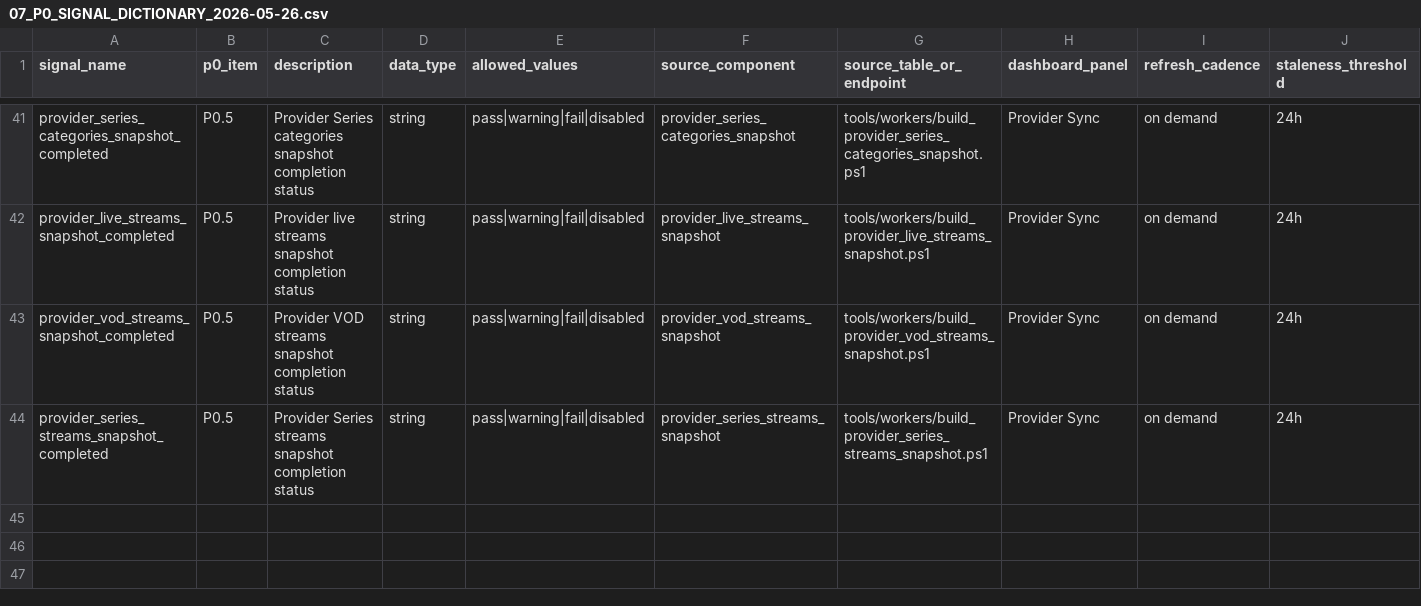
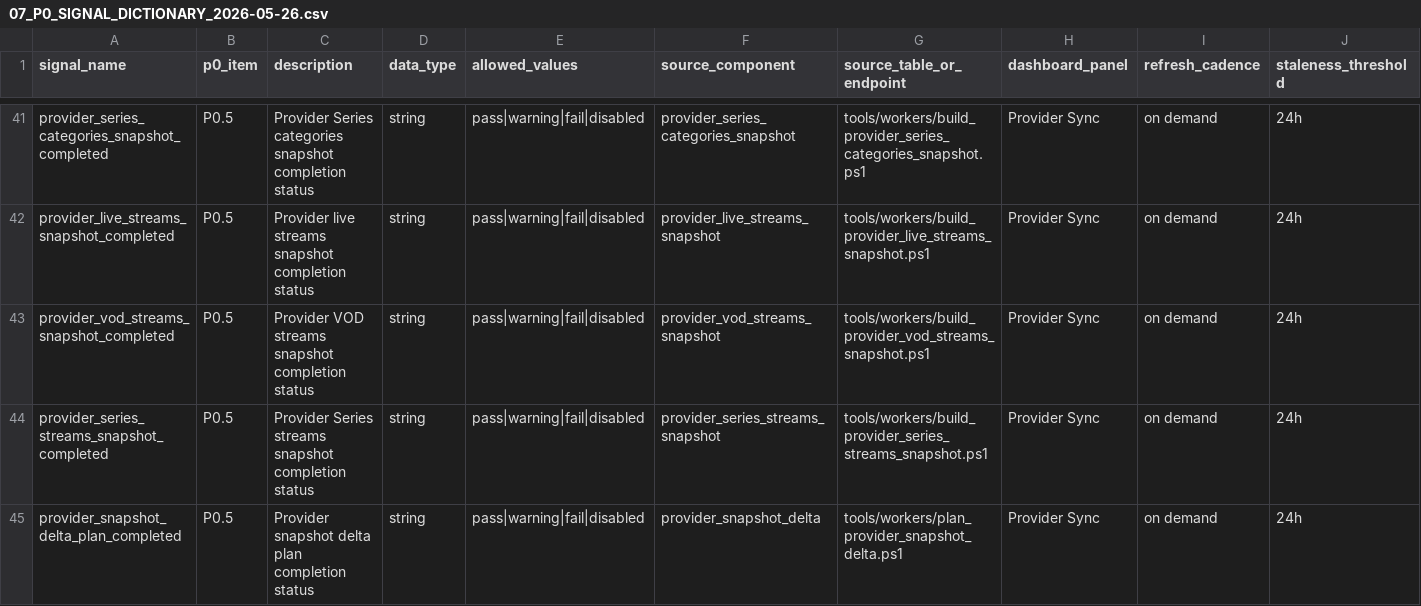
Before and after one commit to korcelp-wq/miratv_ingest, a CSV file: 07_P0_SIGNAL_DICTIONARY_2026-05-26.csv, drawn as a sheet; only a part is shown, gaps mark what is left out; rows hold the shown columns only; the diff names each change by its address in the sheet, - before the commit and + after, or states it on an @@ line.

Commit message:
feat: plan provider snapshot deltas

```diff
--- a/07_P0_SIGNAL_DICTIONARY_2026-05-26.csv
+++ b/07_P0_SIGNAL_DICTIONARY_2026-05-26.csv
+row 45: provider_snapshot_delta_plan_completed | P0.5 | Provider snapshot delta plan completion status | string | pass|warning|fail|disabled | provider_snapshot_delta | tools/workers/plan_provider_snapshot_delta.ps1 | Provider Sync | on demand | 24h
```
Also changed, not shown: 10_DASHBOARD_SIGNAL_MAPPING_2026-05-26.csv, 2 other files.
